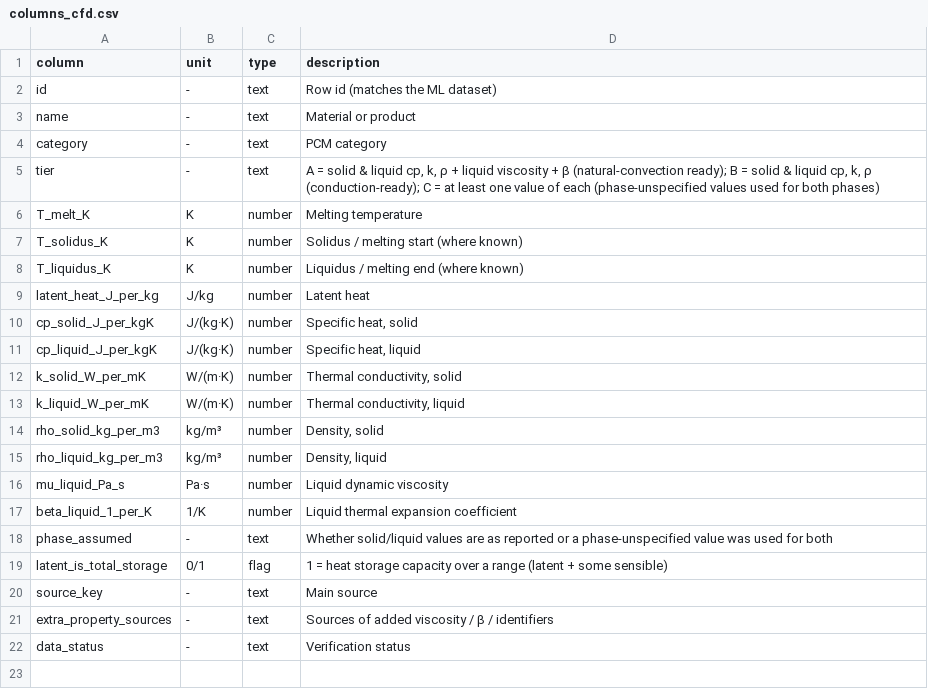
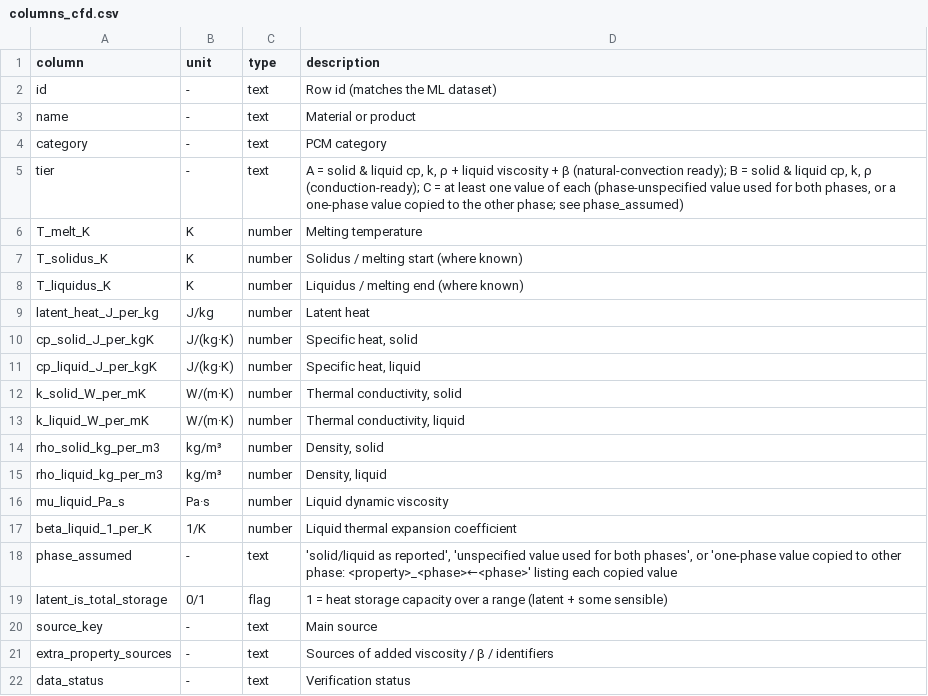
Before and after one commit to christophersathya-bit/PCM_latent_storage_dataset, a CSV file: data/columns_cfd.csv, drawn as a sheet.

Commit message:
Data v1.6: CFD subset 241→313 (single-phase rows as Tier C, NIST WebBook cp fills)

```diff
--- a/data/columns_cfd.csv
+++ b/data/columns_cfd.csv
@@ -4,3 +4,3 @@ name,-,text,Material or product
 category,-,text,PCM category
-tier,-,text,"A = solid & liquid cp, k, ρ + liquid viscosity + β (natural-convection ready); B = solid & liquid cp, k, ρ (conduction-ready); C = at least one value of each (phase-unspecified values used for both phases)"
+tier,-,text,"A = solid & liquid cp, k, ρ + liquid viscosity + β (natural-convection ready); B = solid & liquid cp, k, ρ (conduction-ready); C = at least one value of each (phase-unspecified value used for both phases, or a one-phase value copied to the other phase; see phase_assumed)"
 T_melt_K,K,number,Melting temperature
@@ -17,3 +17,3 @@ mu_liquid_Pa_s,Pa·s,number,Liquid dynamic viscosity
 beta_liquid_1_per_K,1/K,number,Liquid thermal expansion coefficient
-phase_assumed,-,text,Whether solid/liquid values are as reported or a phase-unspecified value was used for both
+phase_assumed,-,text,"'solid/liquid as reported', 'unspecified value used for both phases', or 'one-phase value copied to other phase: <property>_<phase>←<phase>' listing each copied value"
 latent_is_total_storage,0/1,flag,1 = heat storage capacity over a range (latent + some sensible)
```
Also changed, not shown: 2 other files.
